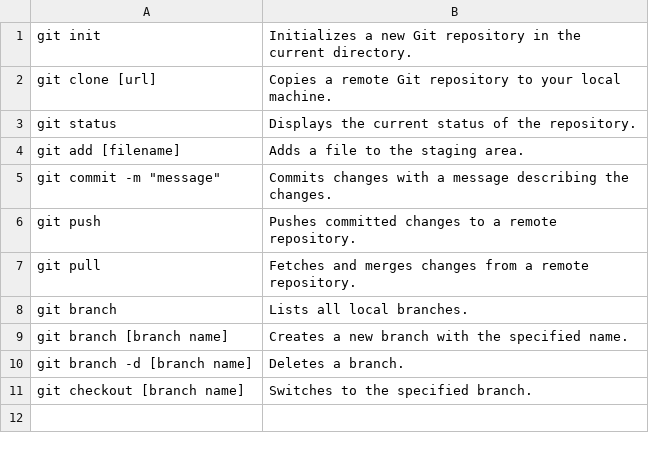
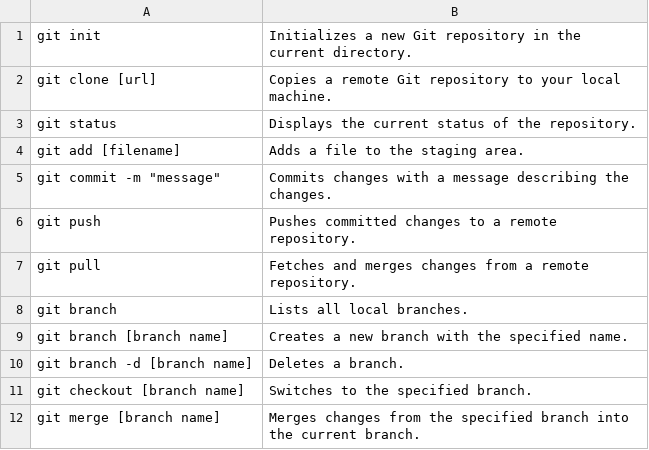
Before and after one commit to abdelilahAchir/agilaMethoderLab1, a CSV file: gitcommands.csv, drawn as a sheet; the diff names each change by its address in the sheet, - before the commit and + after, or states it on an @@ line.

Commit message:
git merge [branch name]

```diff
--- a/gitcommands.csv
+++ b/gitcommands.csv
+row 12: git merge [branch name] | Merges changes from the specified branch into the current branch.
```
